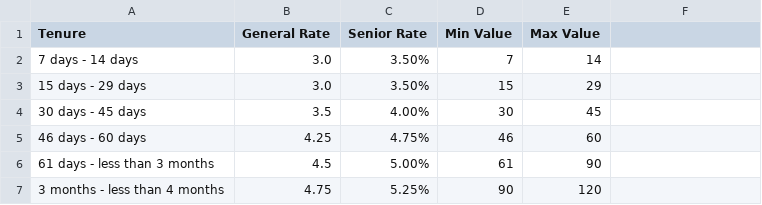
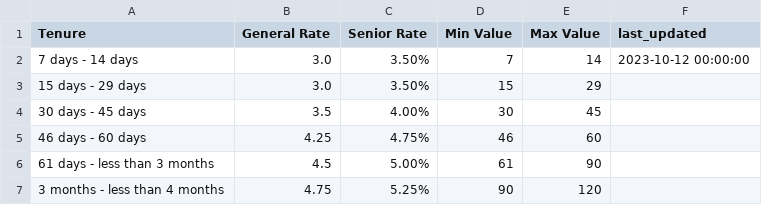
Before and after one commit to riajindal/fixed_deposit_dashboard, a CSV file: data_extraction/axis_slabs.csv, drawn as a sheet; only a part is shown; the diff names each change by its address in the sheet, - before the commit and + after, or states it on an @@ line.

Commit message:
adding last updated date to web scraped data

```diff
--- a/data_extraction/axis_slabs.csv
+++ b/data_extraction/axis_slabs.csv
-F1: (empty)
+F1: last_updated
-F2 (last_updated): (empty)
+F2 (last_updated): 2023-10-12 00:00:00
```
Also changed, not shown: data_extraction/canara_slabs.csv, data_extraction/hdfc_slabs.csv, 18 other files.
